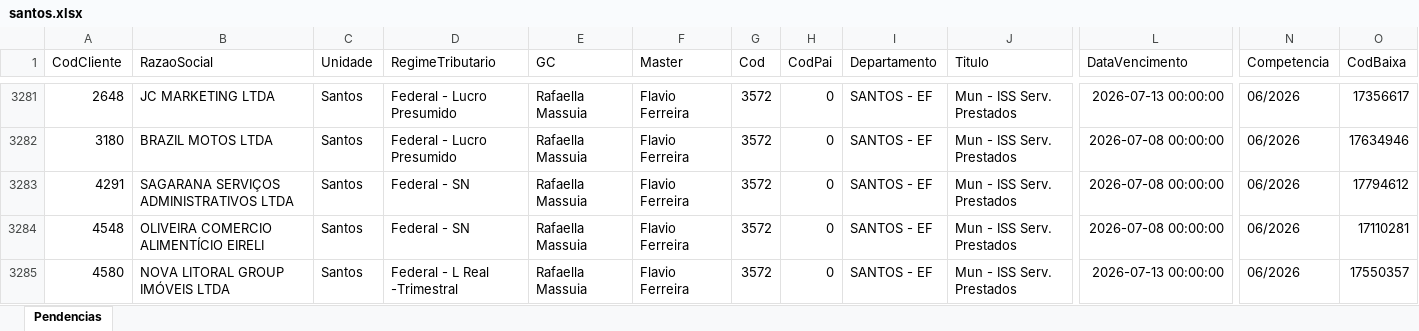
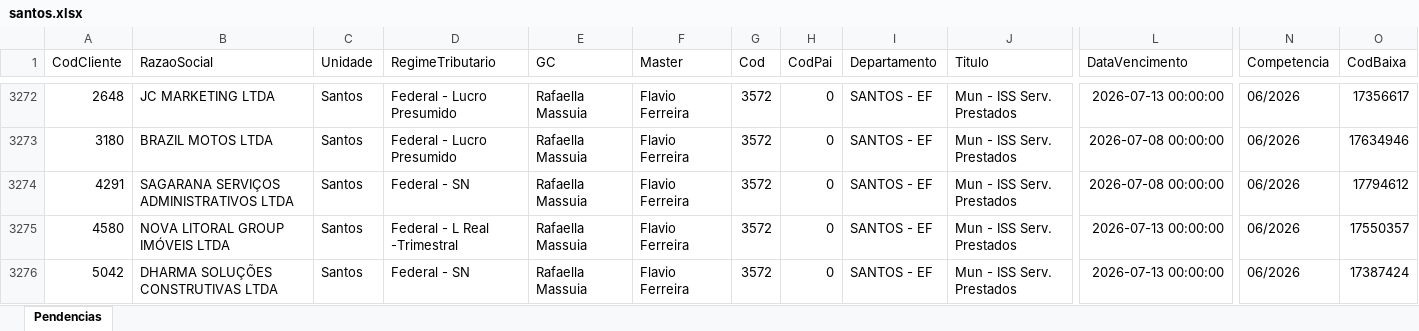
Before and after one commit to Controladoria-MG/Portal-das-tarefas, an Excel workbook: dados/base/santos.xlsx, sheet Pendencias, drawn as a sheet; only a part is shown, gaps mark what is left out; the shorter side is filled out with more unchanged rows; values as stored, in another font and other column widths than the file's, no borders; removed rows and columns are numbered as before the commit, all else as after; rows hold the shown columns only; the diff covers the shown part only; the diff names each change by its address in the sheet, - before the commit and + after, or states it on an @@ line.

```diff
--- a/dados/base/santos.xlsx (sheet Pendencias)
+++ b/dados/base/santos.xlsx (sheet Pendencias)
-row 3284: 4548 | OLIVEIRA COMERCIO ALIMENTÍCIO EIRELI | Santos | Federal - SN | Rafaella Massuia | Flavio Ferreira | 3572 | 0 | SANTOS - EF | Mun - ISS Serv. Prestados | 2026-07-08 00:00:00 | 06/2026 | 17110281
```
Also changed, not shown: 20 added rows, 17 removed rows and 16 edited cells elsewhere in this sheet, dados/base/goias.xlsx, 3 other files.
